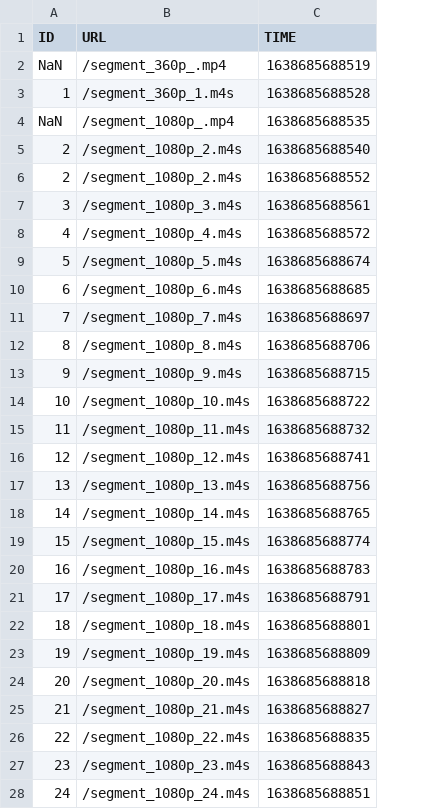
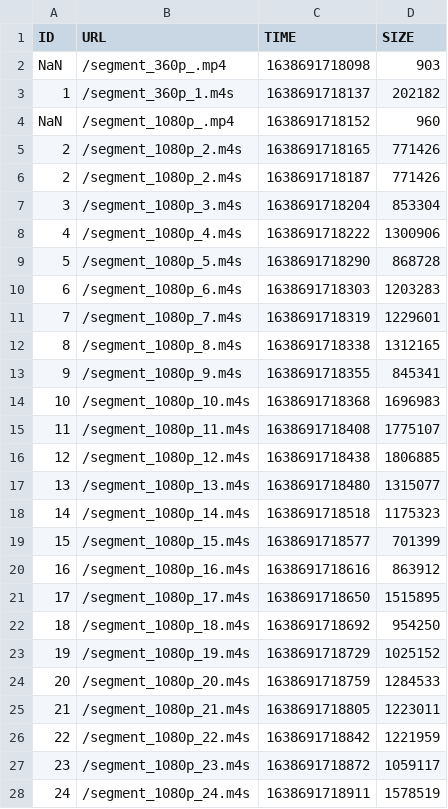
Before and after one commit to yashwanthmadaka24/CSE-534-Project, a CSV file: server/null_null_null_0.csv, drawn as a sheet; only a part is shown; the diff covers the shown part only; the diff names each change by its address in the sheet, - before the commit and + after, or states it on an @@ line.

```diff
--- a/server/null_null_null_0.csv
+++ b/server/null_null_null_0.csv
+column D (SIZE), rows 2-28: 903 | 202182 | 960 | 771426 | 771426 | 853304 | 1300906 | 868728 | 1203283 | 1229601 | 1312165 | 845341 | 1696983 | 1775107 | 1806885 | 1315077 | 1175323 | 701399 | 863912 | 1515895 | 954250 | 1025152 | 1284533 | 1223011 | 1221959 | 1059117 | 1578519
-C2 (TIME): 1638685688519
+C2 (TIME): 1638691718098
-C3 (TIME): 1638685688528
+C3 (TIME): 1638691718137
-C4 (TIME): 1638685688535
+C4 (TIME): 1638691718152
-C5 (TIME): 1638685688540
+C5 (TIME): 1638691718165
-C6 (TIME): 1638685688552
+C6 (TIME): 1638691718187
-C7 (TIME): 1638685688561
+C7 (TIME): 1638691718204
-C8 (TIME): 1638685688572
+C8 (TIME): 1638691718222
-C9 (TIME): 1638685688674
+C9 (TIME): 1638691718290
-C10 (TIME): 1638685688685
+C10 (TIME): 1638691718303
-C11 (TIME): 1638685688697
+C11 (TIME): 1638691718319
-C12 (TIME): 1638685688706
+C12 (TIME): 1638691718338
-C13 (TIME): 1638685688715
+C13 (TIME): 1638691718355
-C14 (TIME): 1638685688722
+C14 (TIME): 1638691718368
-C15 (TIME): 1638685688732
+C15 (TIME): 1638691718408
-C16 (TIME): 1638685688741
+C16 (TIME): 1638691718438
-C17 (TIME): 1638685688756
+C17 (TIME): 1638691718480
-C18 (TIME): 1638685688765
+C18 (TIME): 1638691718518
-C19 (TIME): 1638685688774
+C19 (TIME): 1638691718577
-C20 (TIME): 1638685688783
+C20 (TIME): 1638691718616
-C21 (TIME): 1638685688791
+C21 (TIME): 1638691718650
-C22 (TIME): 1638685688801
+C22 (TIME): 1638691718692
-C23 (TIME): 1638685688809
+C23 (TIME): 1638691718729
-C24 (TIME): 1638685688818
+C24 (TIME): 1638691718759
-C25 (TIME): 1638685688827
+C25 (TIME): 1638691718805
-C26 (TIME): 1638685688835
+C26 (TIME): 1638691718842
-C27 (TIME): 1638685688843
+C27 (TIME): 1638691718872
-C28 (TIME): 1638685688851
+C28 (TIME): 1638691718911
```
Also changed, not shown: 29 removed rows and 6 edited cells elsewhere in this file, 8 other files.
